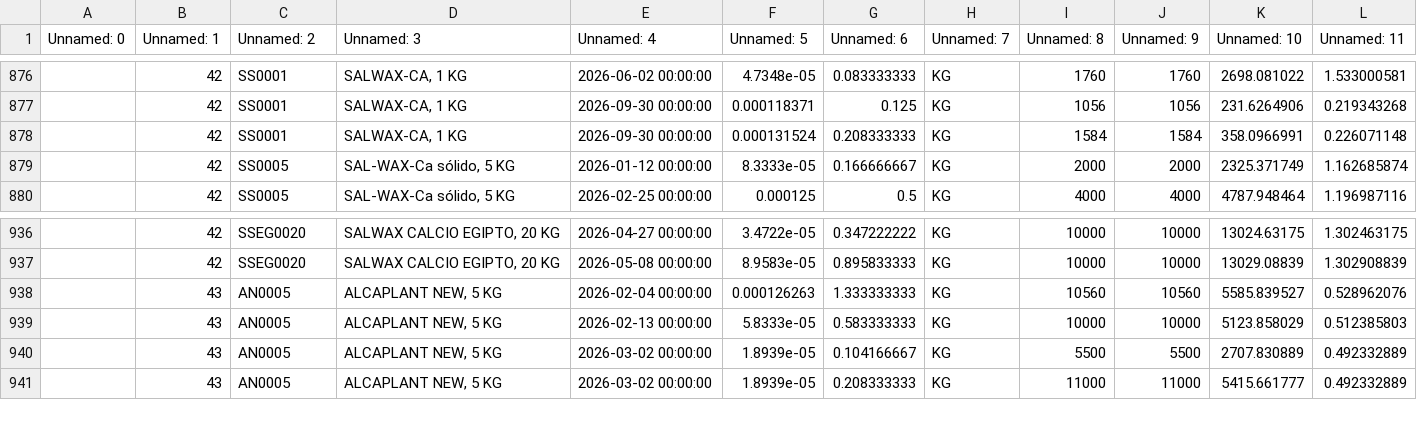
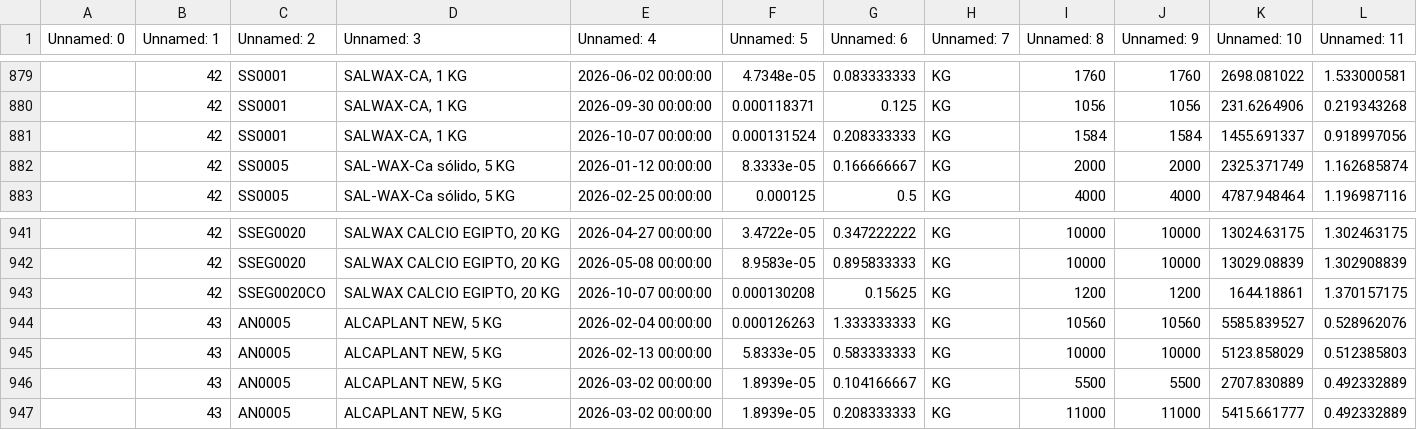
Before and after one commit to codiagrooscar/dashboard-comercial, a CSV file: uploaded_produccion_raw.csv, drawn as a sheet; only a part is shown, gaps mark what is left out; the diff covers the shown part only.

```diff
--- a/uploaded_produccion_raw.csv
+++ b/uploaded_produccion_raw.csv
@@ -877,3 +880,3 @@ Unnamed: 0,Unnamed: 1,Unnamed: 2,Unnamed: 3,Unnamed: 4,Unnamed: 5,Unnamed: 6,Unn
 ,42,SS0001,"SALWAX-CA, 1 KG",2026-09-30 00:00:00,0.000118371,0.125,KG,1056,1056,231.6264906,0.219343268
-,42,SS0001,"SALWAX-CA, 1 KG",2026-09-30 00:00:00,0.000131524,0.208333333,KG,1584,1584,358.0966991,0.226071148
+,42,SS0001,"SALWAX-CA, 1 KG",2026-10-07 00:00:00,0.000131524,0.208333333,KG,1584,1584,1455.691337,0.918997056
 ,42,SS0005       ,"SAL-WAX-Ca sólido, 5 KG",2026-01-12 00:00:00,8.3333e-05,0.166666667,KG,2000,2000,2325.371749,1.162685874
@@ -937,2 +942,3 @@ Unnamed: 0,Unnamed: 1,Unnamed: 2,Unnamed: 3,Unnamed: 4,Unnamed: 5,Unnamed: 6,Unn
 ,42,SSEG0020,"SALWAX CALCIO EGIPTO, 20 KG",2026-05-08 00:00:00,8.9583e-05,0.895833333,KG,10000,10000,13029.08839,1.302908839
+,42,SSEG0020CO,"SALWAX CALCIO EGIPTO, 20 KG",2026-10-07 00:00:00,0.000130208,0.15625,KG,1200,1200,1644.18861,1.370157175
 ,43,AN0005,"ALCAPLANT NEW, 5 KG",2026-02-04 00:00:00,0.000126263,1.333333333,KG,10560,10560,5585.839527,0.528962076
```
Also changed, not shown: 5 added rows elsewhere in this file.
